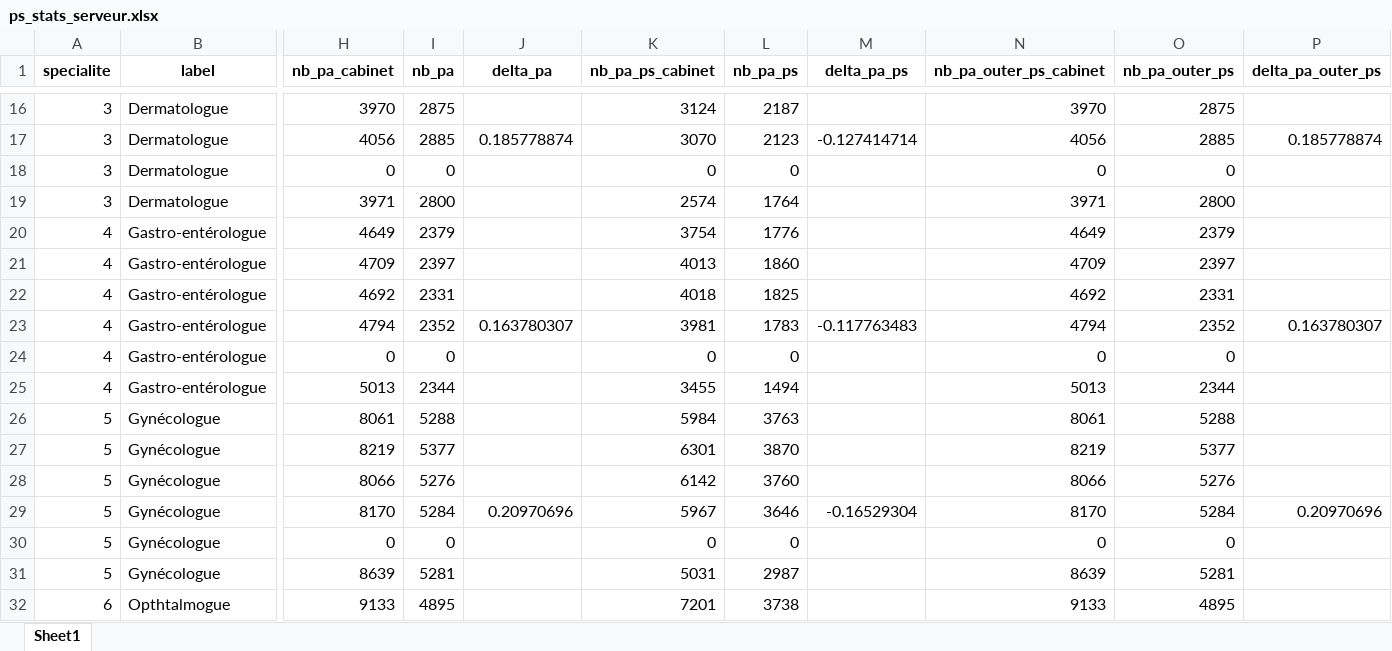
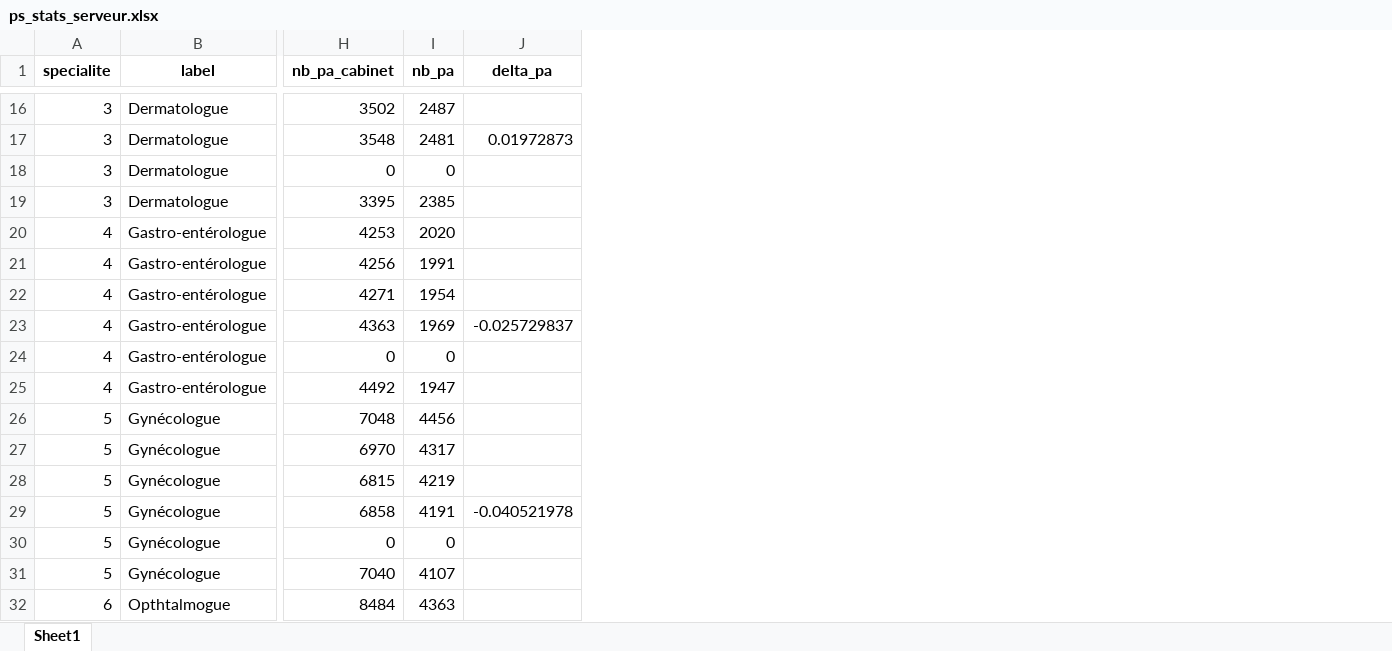
Before and after one commit to cyrilvincent/skema, an Excel workbook: apl/ps_stats_serveur.xlsx, sheet Sheet1, drawn as a sheet; only a part is shown, gaps mark what is left out; values as stored, in another font and other column widths than the file's, no borders; the diff covers the shown part only; the diff names each change by its address in the sheet, - before the commit and + after, or states it on an @@ line.

```diff
--- a/apl/ps_stats_serveur.xlsx (sheet Sheet1)
+++ b/apl/ps_stats_serveur.xlsx (sheet Sheet1)
-column K (nb_pa_ps_cabinet), rows 16-32: 3124 | 3070 | 0 | 2574 | 3754 | 4013 | 4018 | 3981 | 0 | 3455 | 5984 | 6301 | 6142 | 5967 | 0 | 5031 | 7201
-column L (nb_pa_ps), rows 16-32: 2187 | 2123 | 0 | 1764 | 1776 | 1860 | 1825 | 1783 | 0 | 1494 | 3763 | 3870 | 3760 | 3646 | 0 | 2987 | 3738
-column M (delta_pa_ps), rows 17-29: -0.127414714 |  |  |  |  |  | -0.117763483 |  |  |  |  |  | -0.16529304
-column N (nb_pa_outer_ps_cabinet), rows 16-32: 3970 | 4056 | 0 | 3971 | 4649 | 4709 | 4692 | 4794 | 0 | 5013 | 8061 | 8219 | 8066 | 8170 | 0 | 8639 | 9133
-column O (nb_pa_outer_ps), rows 16-32: 2875 | 2885 | 0 | 2800 | 2379 | 2397 | 2331 | 2352 | 0 | 2344 | 5288 | 5377 | 5276 | 5284 | 0 | 5281 | 4895
-column P (delta_pa_outer_ps), rows 17-29: 0.185778874 |  |  |  |  |  | 0.163780307 |  |  |  |  |  | 0.20970696
-H16 (nb_pa_cabinet): 3970
+H16 (nb_pa_cabinet): 3502
-I16 (nb_pa): 2875
+I16 (nb_pa): 2487
-H17 (nb_pa_cabinet): 4056
+H17 (nb_pa_cabinet): 3548
-I17 (nb_pa): 2885
+I17 (nb_pa): 2481
-J17 (delta_pa): 0.185778874
+J17 (delta_pa): 0.01972873
-H19 (nb_pa_cabinet): 3971
+H19 (nb_pa_cabinet): 3395
-I19 (nb_pa): 2800
+I19 (nb_pa): 2385
-H20 (nb_pa_cabinet): 4649
+H20 (nb_pa_cabinet): 4253
-I20 (nb_pa): 2379
+I20 (nb_pa): 2020
-H21 (nb_pa_cabinet): 4709
+H21 (nb_pa_cabinet): 4256
-I21 (nb_pa): 2397
+I21 (nb_pa): 1991
-H22 (nb_pa_cabinet): 4692
+H22 (nb_pa_cabinet): 4271
-I22 (nb_pa): 2331
+I22 (nb_pa): 1954
-H23 (nb_pa_cabinet): 4794
+H23 (nb_pa_cabinet): 4363
-I23 (nb_pa): 2352
+I23 (nb_pa): 1969
-J23 (delta_pa): 0.163780307
+J23 (delta_pa): -0.025729837
-H25 (nb_pa_cabinet): 5013
+H25 (nb_pa_cabinet): 4492
-I25 (nb_pa): 2344
+I25 (nb_pa): 1947
-H26 (nb_pa_cabinet): 8061
+H26 (nb_pa_cabinet): 7048
-I26 (nb_pa): 5288
+I26 (nb_pa): 4456
-H27 (nb_pa_cabinet): 8219
+H27 (nb_pa_cabinet): 6970
-I27 (nb_pa): 5377
+I27 (nb_pa): 4317
-H28 (nb_pa_cabinet): 8066
+H28 (nb_pa_cabinet): 6815
-I28 (nb_pa): 5276
+I28 (nb_pa): 4219
-H29 (nb_pa_cabinet): 8170
+H29 (nb_pa_cabinet): 6858
-I29 (nb_pa): 5284
+I29 (nb_pa): 4191
-J29 (delta_pa): 0.20970696
+J29 (delta_pa): -0.040521978
-H31 (nb_pa_cabinet): 8639
+H31 (nb_pa_cabinet): 7040
-I31 (nb_pa): 5281
+I31 (nb_pa): 4107
-H32 (nb_pa_cabinet): 9133
+H32 (nb_pa_cabinet): 8484
-I32 (nb_pa): 4895
+I32 (nb_pa): 4363
```
Also changed, not shown: 189 edited cells elsewhere in this sheet, apl/delivery/ps_stats_serveur.xlsx, 35 other files.
